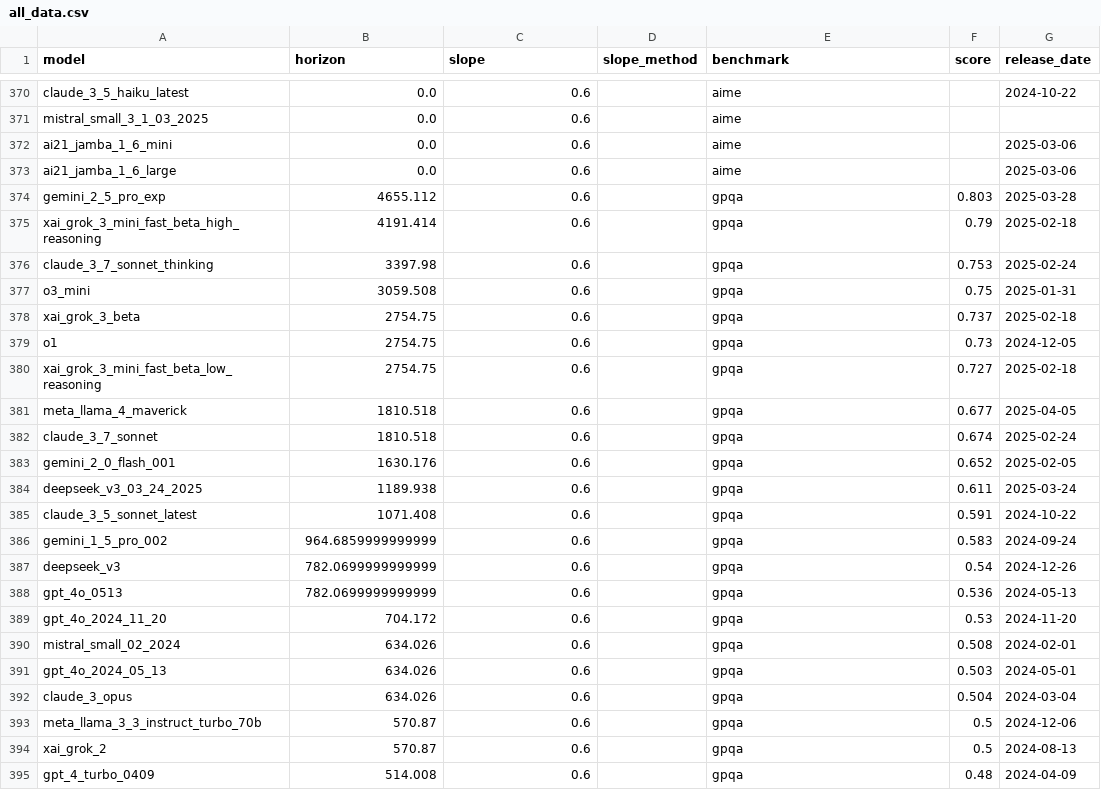
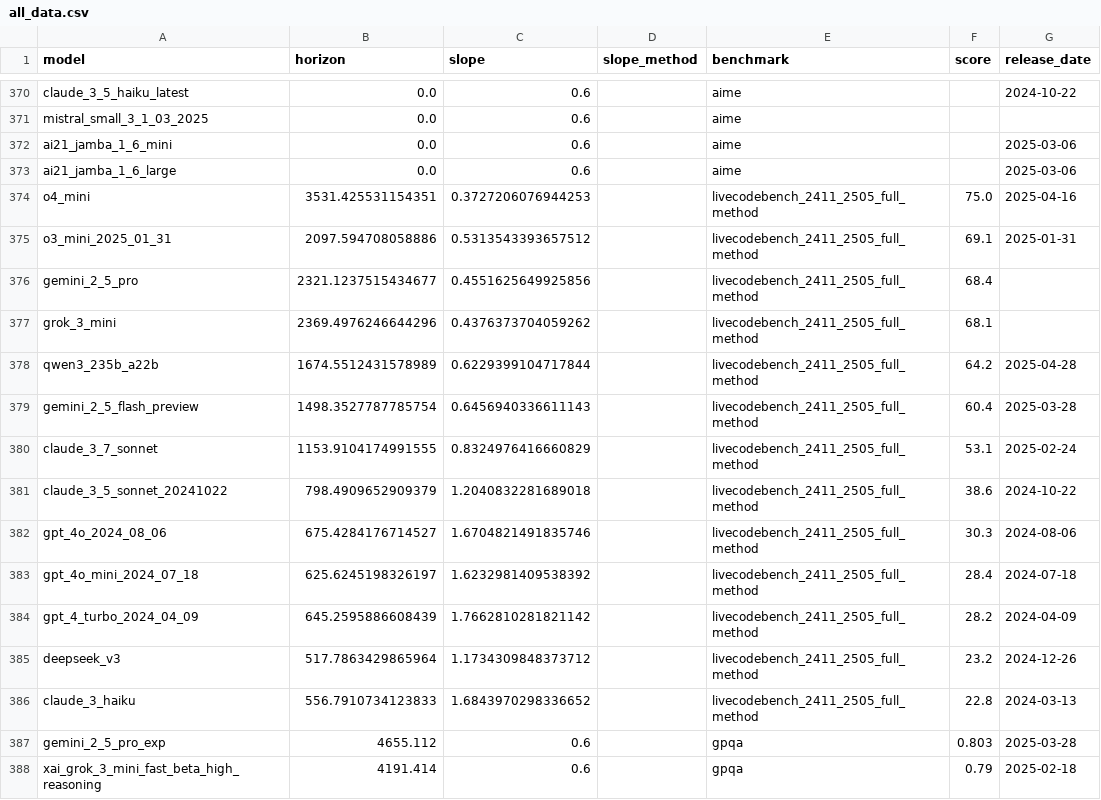
Before and after one commit to METR/cross-domain-horizon, a CSV file: data/processed/all_data.csv, drawn as a sheet; only a part is shown, gaps mark what is left out; the shorter side is filled out with more unchanged rows; the diff names each change by its address in the sheet, - before the commit and + after, or states it on an @@ line.

```diff
--- a/data/processed/all_data.csv
+++ b/data/processed/all_data.csv
+row 374: o4_mini | 3531.425531154351 | 0.3727206076944253 |  | livecodebench_2411_2505_full_method | 75.0 | 2025-04-16
+row 375: o3_mini_2025_01_31 | 2097.594708058886 | 0.5313543393657512 |  | livecodebench_2411_2505_full_method | 69.1 | 2025-01-31
+row 376: gemini_2_5_pro | 2321.1237515434677 | 0.4551625649925856 |  | livecodebench_2411_2505_full_method | 68.4
+row 377: grok_3_mini | 2369.4976246644296 | 0.4376373704059262 |  | livecodebench_2411_2505_full_method | 68.1
+row 378: qwen3_235b_a22b | 1674.5512431578989 | 0.6229399104717844 |  | livecodebench_2411_2505_full_method | 64.2 | 2025-04-28
+row 379: gemini_2_5_flash_preview | 1498.3527787785754 | 0.6456940336611143 |  | livecodebench_2411_2505_full_method | 60.4 | 2025-03-28
+row 380: claude_3_7_sonnet | 1153.9104174991555 | 0.8324976416660829 |  | livecodebench_2411_2505_full_method | 53.1 | 2025-02-24
+row 381: claude_3_5_sonnet_20241022 | 798.4909652909379 | 1.2040832281689018 |  | livecodebench_2411_2505_full_method | 38.6 | 2024-10-22
+row 382: gpt_4o_2024_08_06 | 675.4284176714527 | 1.6704821491835746 |  | livecodebench_2411_2505_full_method | 30.3 | 2024-08-06
+row 383: gpt_4o_mini_2024_07_18 | 625.6245198326197 | 1.6232981409538392 |  | livecodebench_2411_2505_full_method | 28.4 | 2024-07-18
+row 384: gpt_4_turbo_2024_04_09 | 645.2595886608439 | 1.7662810281821142 |  | livecodebench_2411_2505_full_method | 28.2 | 2024-04-09
+row 385: deepseek_v3 | 517.7863429865964 | 1.1734309848373712 |  | livecodebench_2411_2505_full_method | 23.2 | 2024-12-26
+row 386: claude_3_haiku | 556.7910734123833 | 1.6843970298336652 |  | livecodebench_2411_2505_full_method | 22.8 | 2024-03-13
```
Also changed, not shown: 13 other files.
